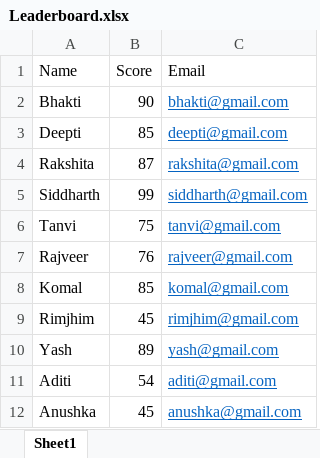
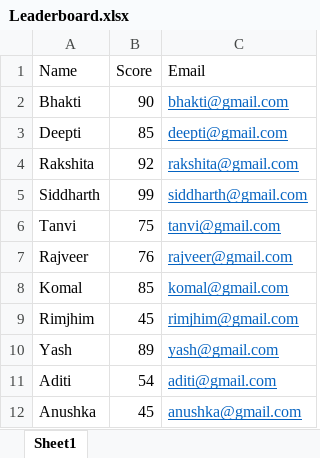
Before and after one commit to dhanwatedeepti/Leaderboard, an Excel workbook: Leaderboard.xlsx, sheet Sheet1, drawn as a sheet; values as stored, in another font and other column widths than the file's, no borders; the diff names each change by its address in the sheet, - before the commit and + after, or states it on an @@ line.

Commit message:
Update: new scores in leaderboard

```diff
--- a/Leaderboard.xlsx (sheet Sheet1)
+++ b/Leaderboard.xlsx (sheet Sheet1)
-B4 (Score): 87
+B4 (Score): 92
```
